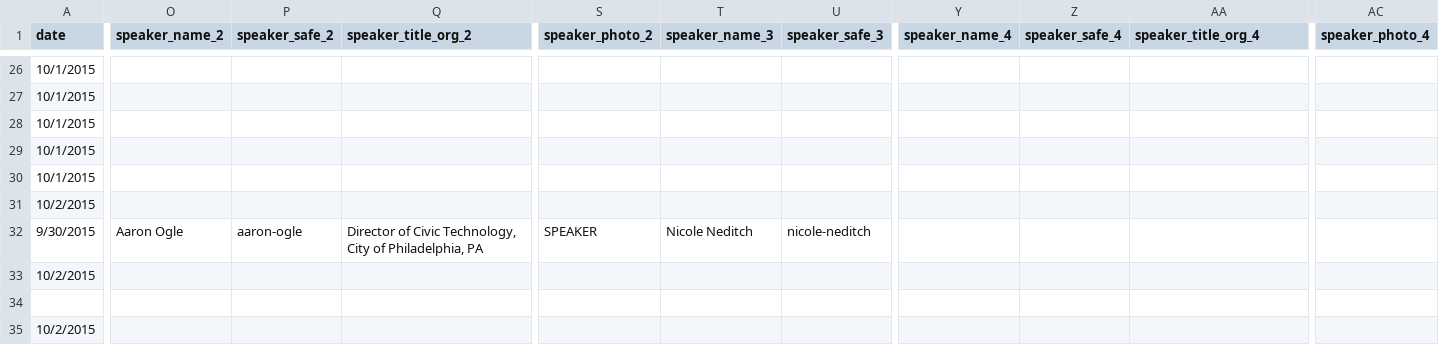
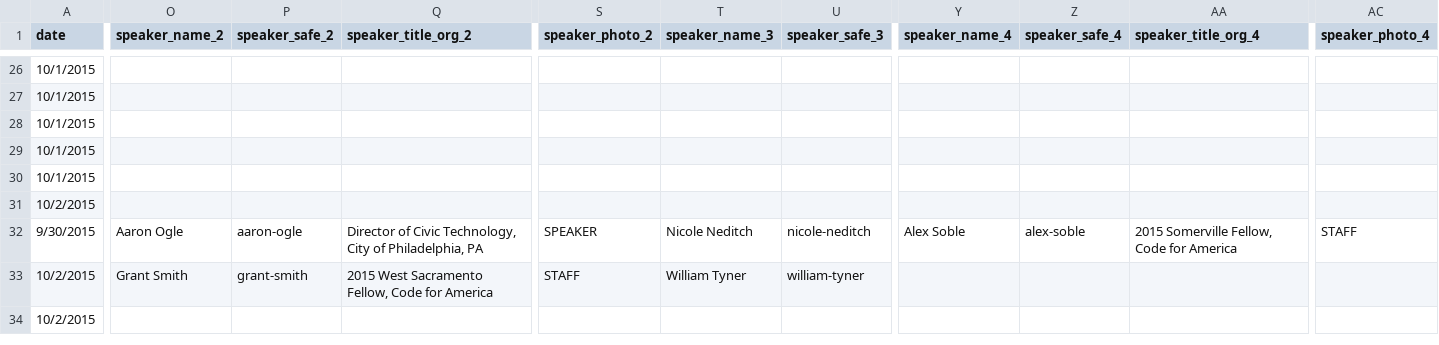
Before and after one commit to codeforamerica/codeforamerica.org-archive, a CSV file: _data/summit_schedule.csv, drawn as a sheet; only a part is shown, gaps mark what is left out; rows hold the shown columns only; the diff covers the shown part only; the diff names each change by its address in the sheet, - before the commit and + after, or states it on an @@ line.

Commit message:
schedule updates

```diff
--- a/_data/summit_schedule.csv
+++ b/_data/summit_schedule.csv
-Y32 (speaker_name_4): (empty)
+Y32 (speaker_name_4): Alex Soble
-Z32 (speaker_safe_4): (empty)
+Z32 (speaker_safe_4): alex-soble
-AA32 (speaker_title_org_4): (empty)
+AA32 (speaker_title_org_4): 2015 Somerville Fellow, Code for America
-AC32 (speaker_photo_4): (empty)
+AC32 (speaker_photo_4): STAFF
-O33 (speaker_name_2): (empty)
+O33 (speaker_name_2): Grant Smith
-P33 (speaker_safe_2): (empty)
+P33 (speaker_safe_2): grant-smith
-Q33 (speaker_title_org_2): (empty)
+Q33 (speaker_title_org_2): 2015 West Sacramento Fellow, Code for America
-S33 (speaker_photo_2): (empty)
+S33 (speaker_photo_2): STAFF
-T33 (speaker_name_3): (empty)
+T33 (speaker_name_3): William Tyner
-U33 (speaker_safe_3): (empty)
+U33 (speaker_safe_3): william-tyner
-row 34: (empty)
```
Also changed, not shown: 12 edited cells elsewhere in this file.
